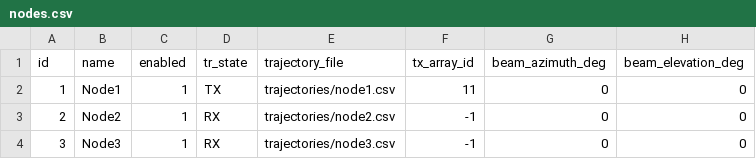
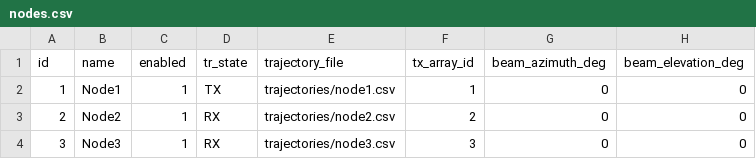
Before and after one commit to Antigrus/DigitalTwins, a CSV file: config/nodes.csv, drawn as a sheet.

Commit message:
Configure node-selected TX array IDs

```diff
--- a/config/nodes.csv
+++ b/config/nodes.csv
@@ -1,4 +1,4 @@
 id,name,enabled,tr_state,trajectory_file,tx_array_id,beam_azimuth_deg,beam_elevation_deg
-1,Node1,1,TX,trajectories/node1.csv,11,0,0
-2,Node2,1,RX,trajectories/node2.csv,-1,0,0
-3,Node3,1,RX,trajectories/node3.csv,-1,0,0
+1,Node1,1,TX,trajectories/node1.csv,1,0,0
+2,Node2,1,RX,trajectories/node2.csv,2,0,0
+3,Node3,1,RX,trajectories/node3.csv,3,0,0
```
